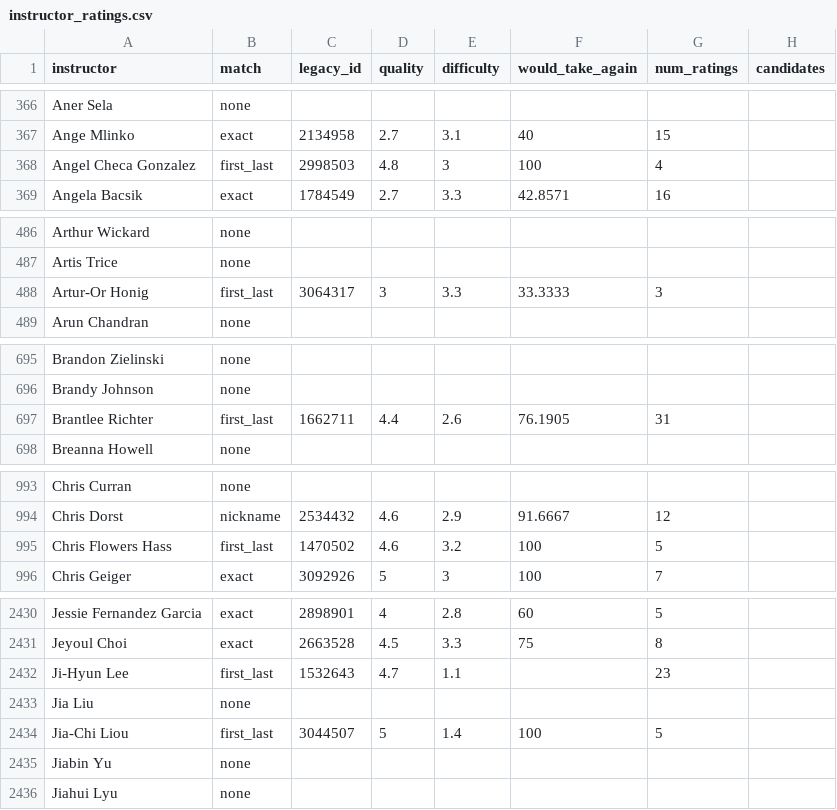
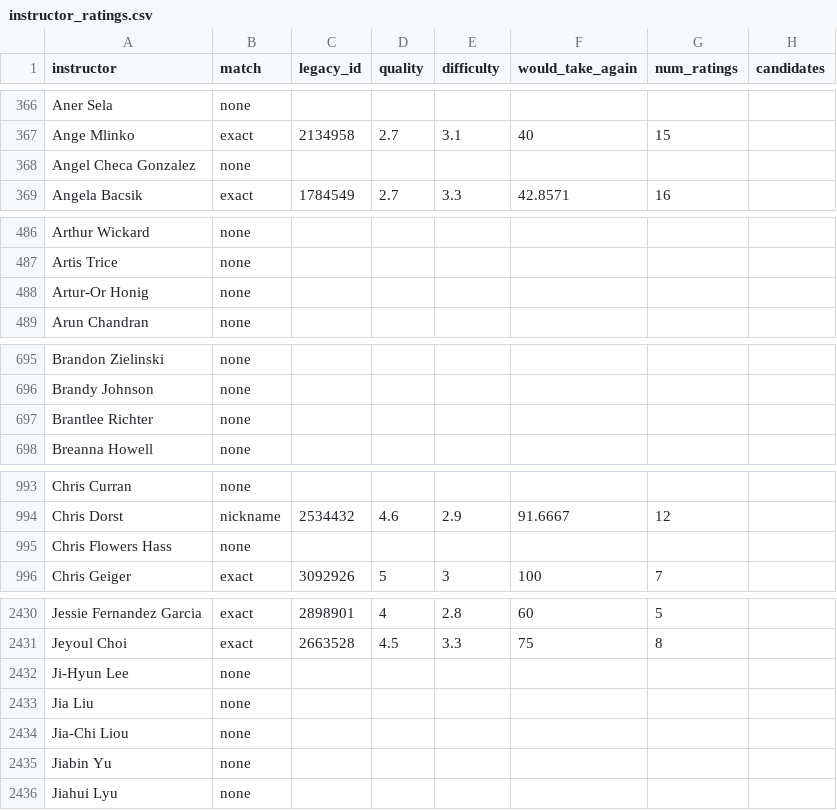
Before and after one commit to haad1r/GatorAdvisorAI, a CSV file: data/rmp/instructor_ratings.csv, drawn as a sheet; only a part is shown, gaps mark what is left out; the diff covers the shown part only.

```diff
--- a/data/rmp/instructor_ratings.csv
+++ b/data/rmp/instructor_ratings.csv
@@ -367,3 +367,3 @@ Aner Sela,none,,,,,,
 Ange Mlinko,exact,2134958,2.7,3.1,40,15,
-Angel Checa Gonzalez,first_last,2998503,4.8,3,100,4,
+Angel Checa Gonzalez,none,,,,,,
 Angela Bacsik,exact,1784549,2.7,3.3,42.8571,16,
@@ -487,3 +487,3 @@ Arthur Wickard,none,,,,,,
 Artis Trice,none,,,,,,
-Artur-Or Honig,first_last,3064317,3,3.3,33.3333,3,
+Artur-Or Honig,none,,,,,,
 Arun Chandran,none,,,,,,
@@ -696,3 +696,3 @@ Brandon Zielinski,none,,,,,,
 Brandy Johnson,none,,,,,,
-Brantlee Richter,first_last,1662711,4.4,2.6,76.1905,31,
+Brantlee Richter,none,,,,,,
 Breanna Howell,none,,,,,,
@@ -994,3 +994,3 @@ Chris Curran,none,,,,,,
 Chris Dorst,nickname,2534432,4.6,2.9,91.6667,12,
-Chris Flowers Hass,first_last,1470502,4.6,3.2,100,5,
+Chris Flowers Hass,none,,,,,,
 Chris Geiger,exact,3092926,5,3,100,7,
@@ -2431,5 +2431,5 @@ Jessie Fernandez Garcia,exact,2898901,4,2.8,60,5,
 Jeyoul Choi,exact,2663528,4.5,3.3,75,8,
-Ji-Hyun Lee,first_last,1532643,4.7,1.1,,23,
+Ji-Hyun Lee,none,,,,,,
 Jia Liu,none,,,,,,
-Jia-Chi Liou,first_last,3044507,5,1.4,100,5,
+Jia-Chi Liou,none,,,,,,
 Jiabin Yu,none,,,,,,
```
Also changed, not shown: 88 edited cells elsewhere in this file, 2 other files.
